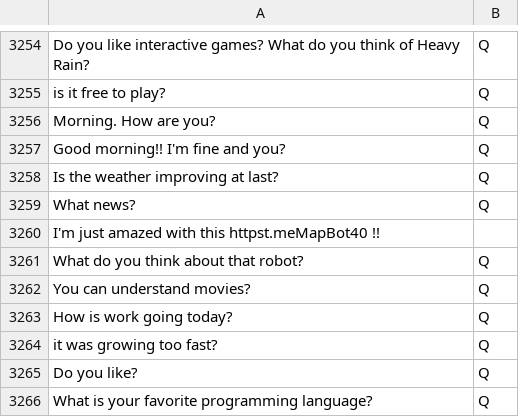
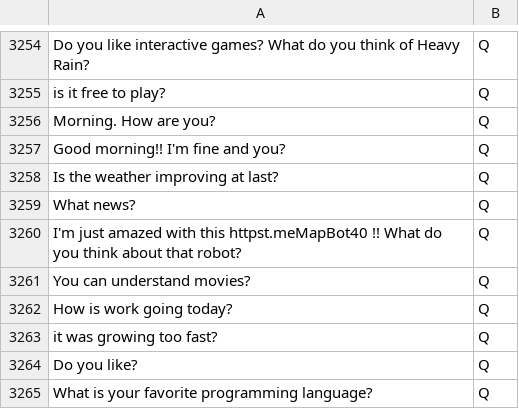
Before and after one commit to rakshityadav/MapBot, a CSV file: analysis/sentences_new.csv, drawn as a sheet; only a part is shown, gaps mark what is left out.

Commit message:
Update sentences_new.csv

```diff
--- a/analysis/sentences_new.csv
+++ b/analysis/sentences_new.csv
@@ -3259,4 +3259,3 @@ Is the weather improving at last?,Q
 What news?,Q
-I'm just amazed with this httpst.meMapBot40 !!
-What do you think about that robot?,Q
+I'm just amazed with this httpst.meMapBot40 !! What do you think about that robot?,Q
 You can understand movies?,Q
```
